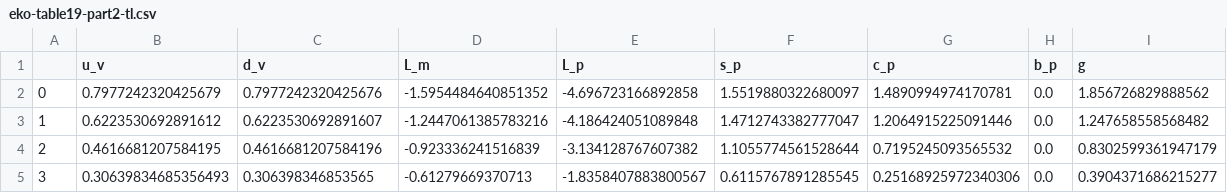
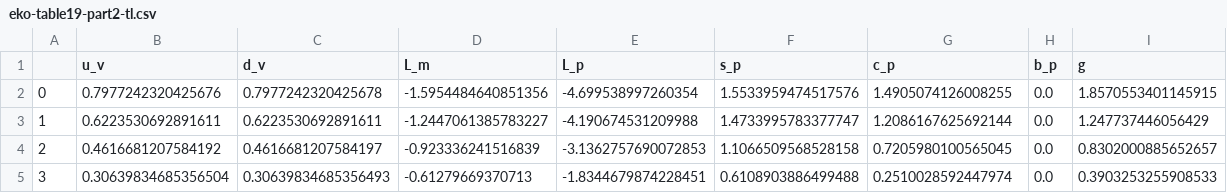
Before and after one commit to NNPDF/benchmark_pol_timelike_evol, a CSV file: results/eko-table19-part2-tl.csv, drawn as a sheet; only a part is shown; the diff covers the shown part only.

```diff
--- a/results/eko-table19-part2-tl.csv
+++ b/results/eko-table19-part2-tl.csv
@@ -1,5 +1,5 @@
 ,u_v,d_v,L_m,L_p,s_p,c_p,b_p,g
-0,0.7977242320425679,0.7977242320425676,-1.5954484640851352,-4.696723166892858,1.5519880322680097,1.4890994974170781,0.0,1.856726829888562
-1,0.6223530692891612,0.6223530692891607,-1.2447061385783216,-4.186424051089848,1.4712743382777047,1.2064915225091446,0.0,1.247658558568482
-2,0.4616681207584195,0.4616681207584196,-0.923336241516839,-3.134128767607382,1.1055774561528644,0.7195245093565532,0.0,0.8302599361947179
-3,0.30639834685356493,0.306398346853565,-0.61279669370713,-1.8358407883800567,0.6115767891285545,0.25168925972340306,0.0,0.3904371686215277
+0,0.7977242320425676,0.7977242320425678,-1.5954484640851356,-4.699538997260354,1.5533959474517576,1.4905074126008255,0.0,1.8570553401145915
+1,0.6223530692891611,0.6223530692891611,-1.2447061385783227,-4.190674531209988,1.4733995783377747,1.2086167625692144,0.0,1.247737446056429
+2,0.4616681207584192,0.4616681207584197,-0.923336241516839,-3.1362757690072853,1.1066509568528158,0.7205980100565045,0.0,0.8302000885652657
+3,0.30639834685356504,0.30639834685356493,-0.61279669370713,-1.8344679874228451,0.6108903886499488,0.2510028592447974,0.0,0.3903253255908533
```
Also changed, not shown: 42 edited cells elsewhere in this file, results/eko-table17-part1-tl.csv, results/eko-table18-part1-tl.csv, 13 other files.
